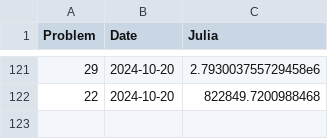
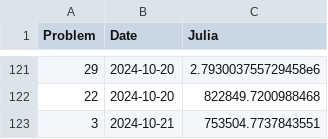
Before and after one commit to Brinkhuis/Euler, a CSV file: julia/benchmarks_jl.csv, drawn as a sheet; only a part is shown, gaps mark what is left out; the diff names each change by its address in the sheet, - before the commit and + after, or states it on an @@ line.

```diff
--- a/julia/benchmarks_jl.csv
+++ b/julia/benchmarks_jl.csv
+row 123: 3 | 2024-10-21 | 753504.7737843551
```
Also changed, not shown: 1 other file.
